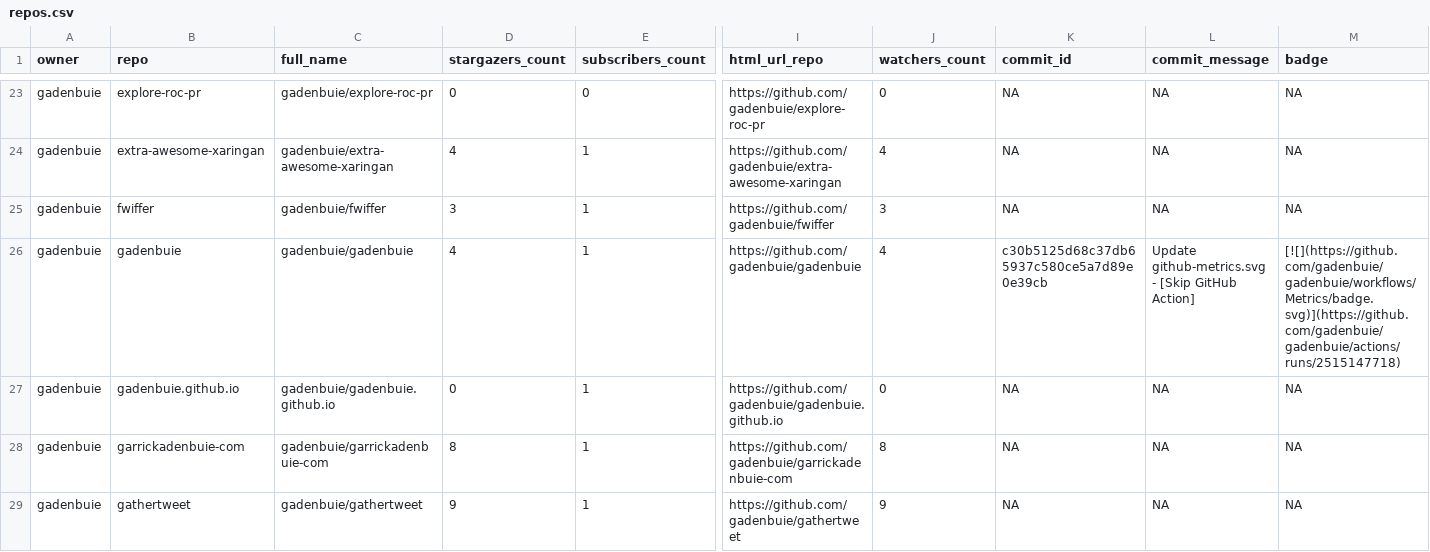
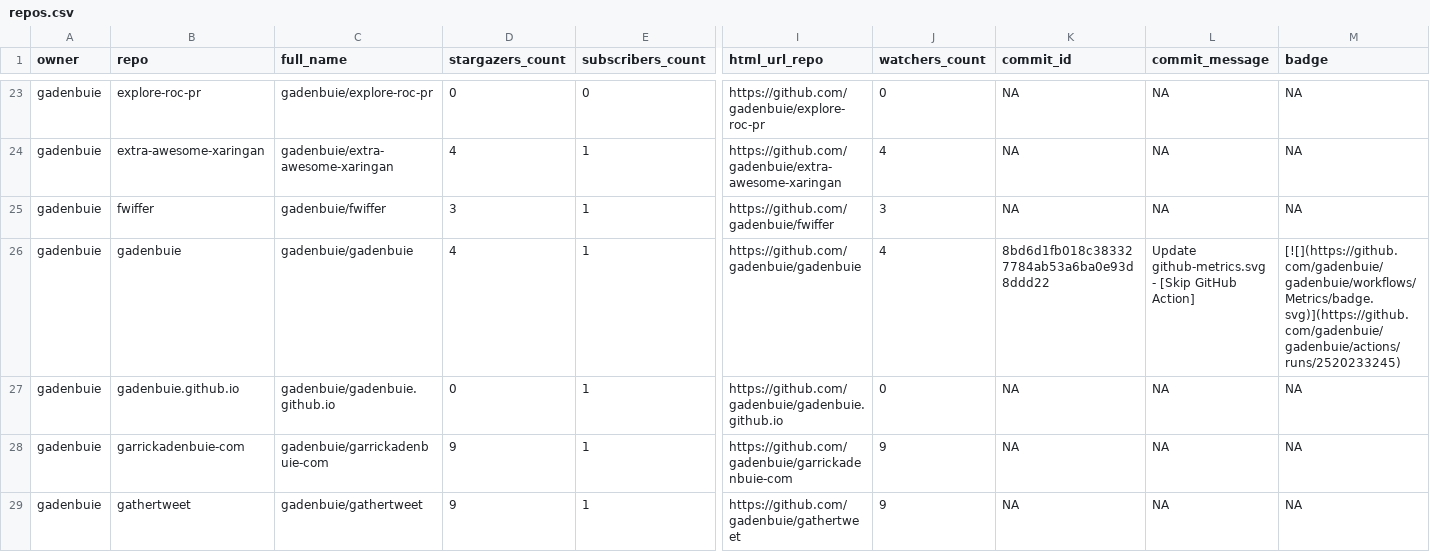
Before and after one commit to gadenbuie/status, a CSV file: repos.csv, drawn as a sheet; only a part is shown, gaps mark what is left out; the diff covers the shown part only; the diff names each change by its address in the sheet, - before the commit and + after, or states it on an @@ line.

```diff
--- a/repos.csv
+++ b/repos.csv
-K26 (commit_id): c30b5125d68c37db65937c580ce5a7d89e0e39cb
+K26 (commit_id): 8bd6d1fb018c383327784ab53a6ba0e93d8ddd22
-M26 (badge): [![](https://github.com/gadenbuie/gadenbuie/workflows/Metrics/badge.svg)](https://github.com/gadenbuie/gadenbuie/actions/runs/2515147718)
+M26 (badge): [![](https://github.com/gadenbuie/gadenbuie/workflows/Metrics/badge.svg)](https://github.com/gadenbuie/gadenbuie/actions/runs/2520233245)
-D28 (stargazers_count): 8
+D28 (stargazers_count): 9
-J28 (watchers_count): 8
+J28 (watchers_count): 9
```
Also changed, not shown: 8 edited cells elsewhere in this file, 2 other files.
